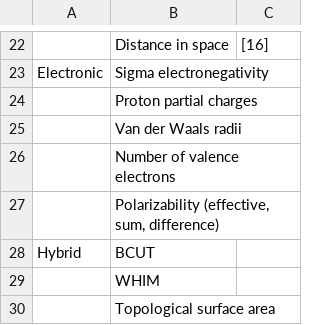
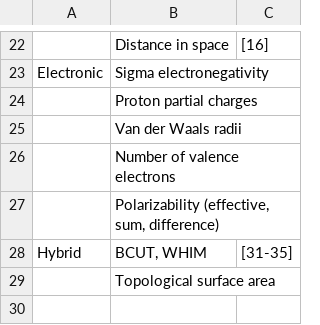
Before and after one commit to cdk/cdk-paper-2, a CSV file: table-000.csv, drawn as a sheet; only a part is shown, gaps mark what is left out; removed rows and columns are numbered as before the commit, all else as after; the diff names each change by its address in the sheet, - before the commit and + after, or states it on an @@ line.

Commit message:
Update table-000.csv

```diff
--- a/table-000.csv
+++ b/table-000.csv
-row 28: Hybrid | BCUT
-row 29:  | WHIM
+row 28: Hybrid | BCUT, WHIM | [31-35]
```
